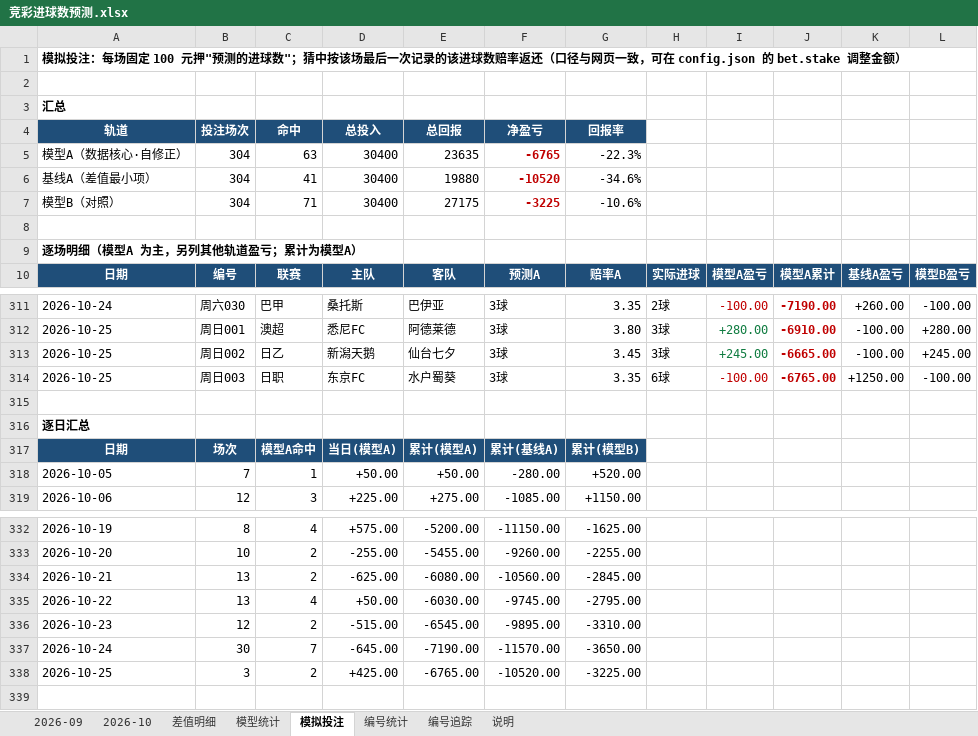
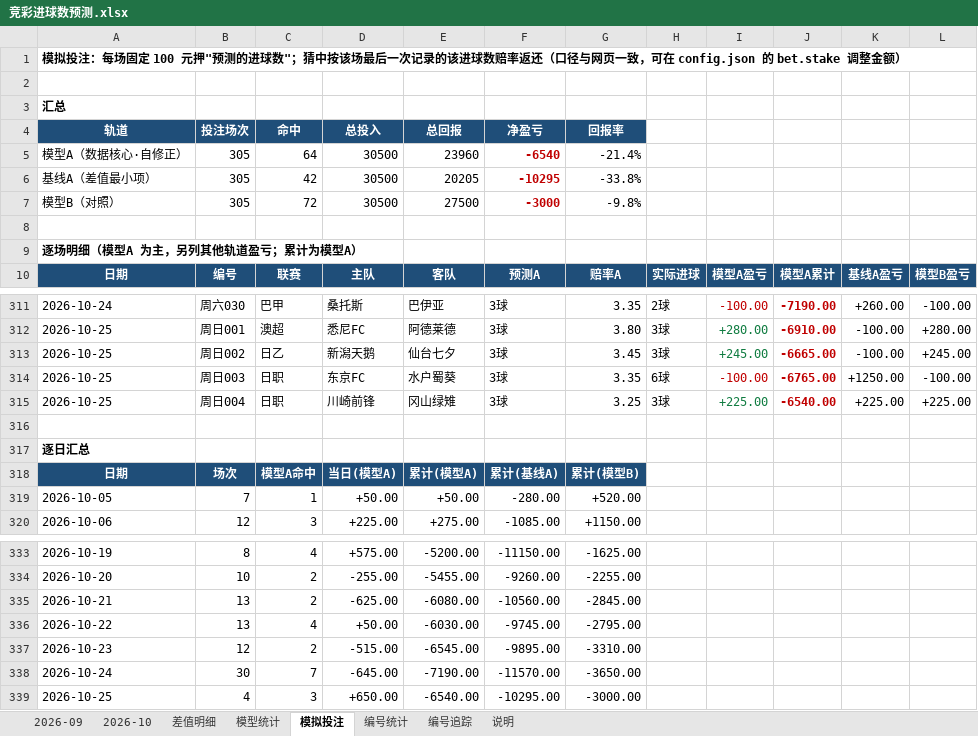
Before and after one commit to chuangyuyu/jingcai, an Excel workbook: docs/excel/竞彩进球数预测.xlsx, sheet 模拟投注, drawn as a sheet; only a part is shown, gaps mark what is left out; values as stored, in another font and other column widths than the file's, no borders; removed rows and columns are numbered as before the commit, all else as after; the diff names each change by its address in the sheet, - before the commit and + after, or states it on an @@ line.

```diff
--- a/docs/excel/竞彩进球数预测.xlsx (sheet 模拟投注)
+++ b/docs/excel/竞彩进球数预测.xlsx (sheet 模拟投注)
-row 5: 模型A（数据核心·自修正） | 304 | 63 | 30400 | 23635 | -6765 | -22.3%
-row 6: 基线A（差值最小项） | 304 | 41 | 30400 | 19880 | -10520 | -34.6%
-row 7: 模型B（对照） | 304 | 71 | 30400 | 27175 | -3225 | -10.6%
+row 5: 模型A（数据核心·自修正） | 305 | 64 | 30500 | 23960 | -6540 | -21.4%
+row 6: 基线A（差值最小项） | 305 | 42 | 30500 | 20205 | -10295 | -33.8%
+row 7: 模型B（对照） | 305 | 72 | 30500 | 27500 | -3000 | -9.8%
+row 315: 2026-10-25 | 周日004 | 日职 | 川崎前锋 | 冈山绿雉 | 3球 | 3.25 | 3球 | +225.00 | -6540.00 | +225.00 | +225.00
-row 338: 2026-10-25 | 3 | 2 | +425.00 | -6765.00 | -10520.00 | -3225.00
+row 339: 2026-10-25 | 4 | 3 | +650.00 | -6540.00 | -10295.00 | -3000.00
```
Also changed, not shown: sheet 差值明细, sheet 2026-10, sheet 模型统计, sheet 编号追踪, sheet 编号统计, 6 other files.
